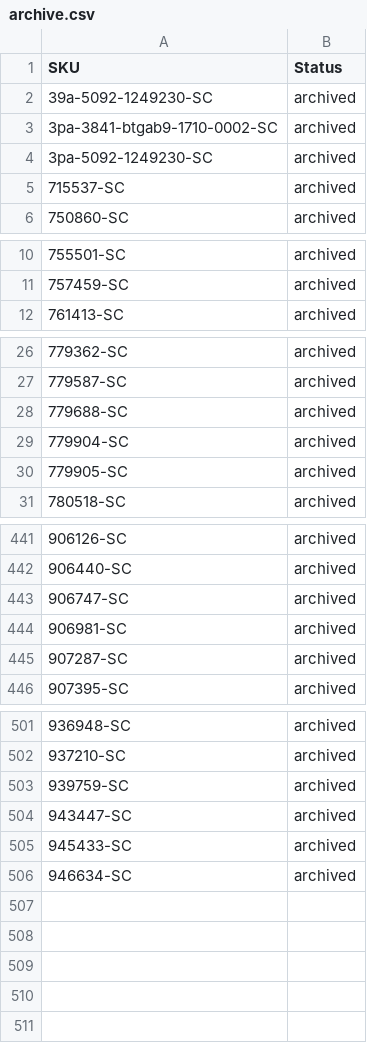
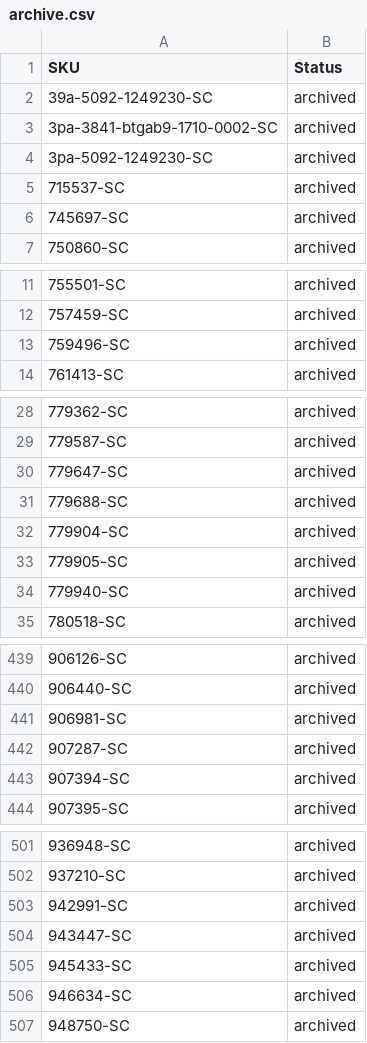
Before and after one commit to nosaj2783/cks-silverchef-sync, a CSV file: archive.csv, drawn as a sheet; only a part is shown, gaps mark what is left out; the diff covers the shown part only.

```diff
--- a/archive.csv
+++ b/archive.csv
@@ -5,2 +5,3 @@ SKU,Status
 715537-SC,archived
+745697-SC,archived
 750860-SC,archived
@@ -11,2 +12,3 @@ SKU,Status
 757459-SC,archived
+759496-SC,archived
 761413-SC,archived
@@ -27,2 +29,3 @@ SKU,Status
 779587-SC,archived
+779647-SC,archived
 779688-SC,archived
@@ -30,2 +33,3 @@ SKU,Status
 779905-SC,archived
+779940-SC,archived
 780518-SC,archived
@@ -442,5 +440,5 @@ SKU,Status
 906440-SC,archived
-906747-SC,archived
 906981-SC,archived
 907287-SC,archived
+907394-SC,archived
 907395-SC,archived
@@ -502,3 +502,3 @@ SKU,Status
 937210-SC,archived
-939759-SC,archived
+942991-SC,archived
 943447-SC,archived
@@ -506 +506,2 @@ SKU,Status
 946634-SC,archived
+948750-SC,archived
```
Also changed, not shown: 12 added rows, 16 removed rows and 2 edited cells elsewhere in this file, update.csv, 2 other files.
